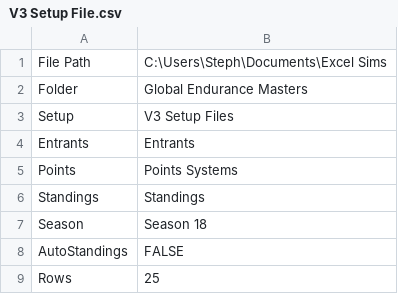
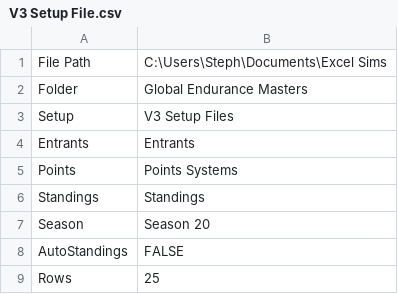
Before and after one commit to Stelank05/GEMV3, a CSV file: GEM Code V3/bin/Debug/V3 Setup File.csv, drawn as a sheet.

```diff
--- a/GEM Code V3/bin/Debug/V3 Setup File.csv
+++ b/GEM Code V3/bin/Debug/V3 Setup File.csv
@@ -6,3 +6,3 @@ Points,Points Systems
 Standings,Standings
-Season,Season 18
+Season,Season 20
 AutoStandings,FALSE
```
Also changed, not shown: 31 other files.
